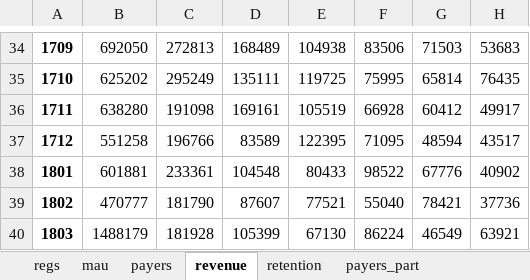
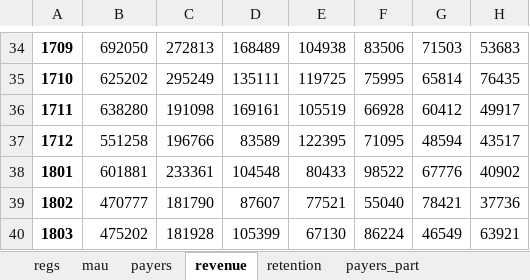
Before and after one commit to finegrip/TopfaceAnalytics, an Excel workbook: cohort analysis/out_round/cohort_analysis_notref_st.xlsx, sheet revenue, drawn as a sheet; only a part is shown, gaps mark what is left out; values as stored, in another font and other column widths than the file's, no borders; the diff names each change by its address in the sheet, - before the commit and + after, or states it on an @@ line.

```diff
--- a/cohort analysis/out_round/cohort_analysis_notref_st.xlsx (sheet revenue)
+++ b/cohort analysis/out_round/cohort_analysis_notref_st.xlsx (sheet revenue)
-B40: 1488179
+B40: 475202
```
Also changed, not shown: sheet ltv_equal, sheet arpu_monthly, sheet ltv_cumsum, sheet arppu_monthly, cohort analysis/out_round/cohort_analysis_notref_android.xlsx, cohort analysis/out_round/cohort_analysis_notref_fb.xlsx, 10 other files.
